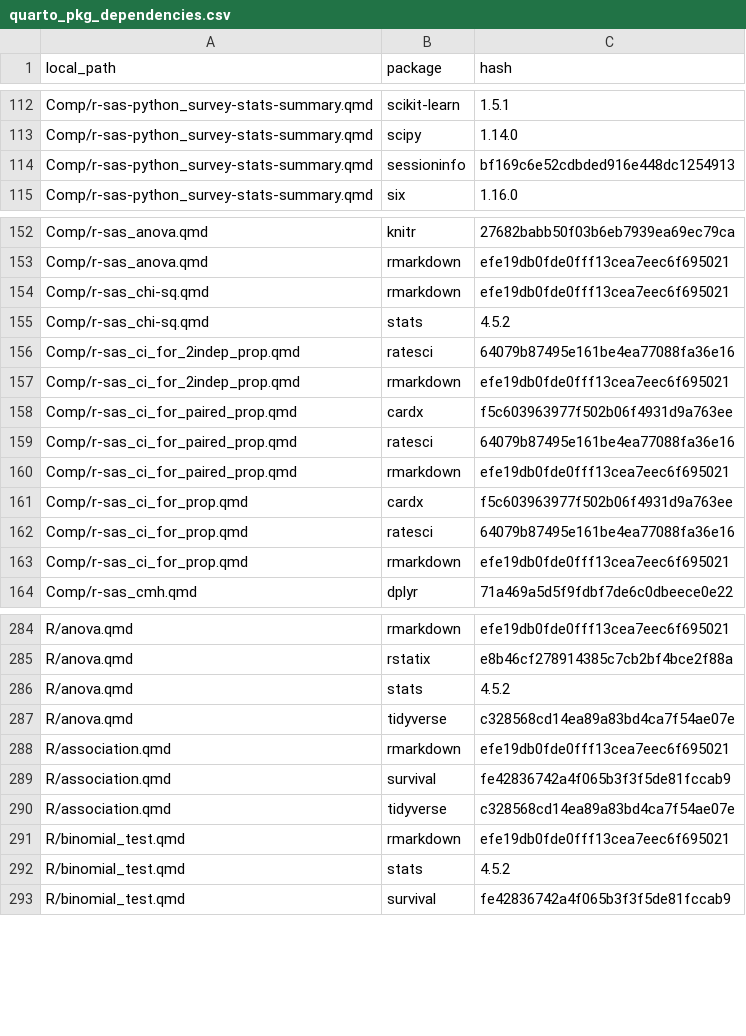
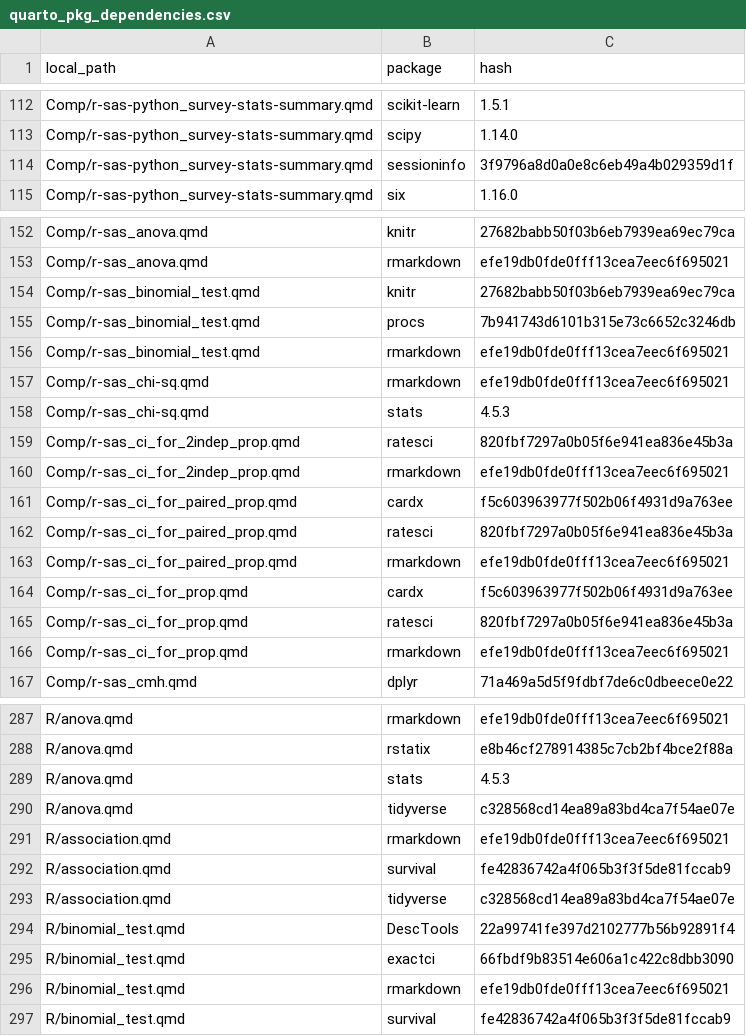
Before and after one commit to PSIAIMS/CAMIS, a CSV file: data/quarto_pkg_dependencies.csv, drawn as a sheet; only a part is shown, gaps mark what is left out; the diff covers the shown part only.

Commit message:
quarto render [wsl]

```diff
--- a/data/quarto_pkg_dependencies.csv
+++ b/data/quarto_pkg_dependencies.csv
@@ -113,3 +113,3 @@ Comp/r-sas-python_survey-stats-summary.qmd,scikit-learn,1.5.1
 Comp/r-sas-python_survey-stats-summary.qmd,scipy,1.14.0
-Comp/r-sas-python_survey-stats-summary.qmd,sessioninfo,bf169c6e52cdbded916e448dc1254913
+Comp/r-sas-python_survey-stats-summary.qmd,sessioninfo,3f9796a8d0a0e8c6eb49a4b029359d1f
 Comp/r-sas-python_survey-stats-summary.qmd,six,1.16.0
@@ -153,11 +153,14 @@ Comp/r-sas_anova.qmd,knitr,27682babb50f03b6eb7939ea69ec79ca
 Comp/r-sas_anova.qmd,rmarkdown,efe19db0fde0fff13cea7eec6f695021
+Comp/r-sas_binomial_test.qmd,knitr,27682babb50f03b6eb7939ea69ec79ca
+Comp/r-sas_binomial_test.qmd,procs,7b941743d6101b315e73c6652c3246db
+Comp/r-sas_binomial_test.qmd,rmarkdown,efe19db0fde0fff13cea7eec6f695021
 Comp/r-sas_chi-sq.qmd,rmarkdown,efe19db0fde0fff13cea7eec6f695021
-Comp/r-sas_chi-sq.qmd,stats,4.5.2
-Comp/r-sas_ci_for_2indep_prop.qmd,ratesci,64079b87495e161be4ea77088fa36e16
+Comp/r-sas_chi-sq.qmd,stats,4.5.3
+Comp/r-sas_ci_for_2indep_prop.qmd,ratesci,820fbf7297a0b05f6e941ea836e45b3a
 Comp/r-sas_ci_for_2indep_prop.qmd,rmarkdown,efe19db0fde0fff13cea7eec6f695021
 Comp/r-sas_ci_for_paired_prop.qmd,cardx,f5c603963977f502b06f4931d9a763ee
-Comp/r-sas_ci_for_paired_prop.qmd,ratesci,64079b87495e161be4ea77088fa36e16
+Comp/r-sas_ci_for_paired_prop.qmd,ratesci,820fbf7297a0b05f6e941ea836e45b3a
 Comp/r-sas_ci_for_paired_prop.qmd,rmarkdown,efe19db0fde0fff13cea7eec6f695021
 Comp/r-sas_ci_for_prop.qmd,cardx,f5c603963977f502b06f4931d9a763ee
-Comp/r-sas_ci_for_prop.qmd,ratesci,64079b87495e161be4ea77088fa36e16
+Comp/r-sas_ci_for_prop.qmd,ratesci,820fbf7297a0b05f6e941ea836e45b3a
 Comp/r-sas_ci_for_prop.qmd,rmarkdown,efe19db0fde0fff13cea7eec6f695021
@@ -285,3 +288,3 @@ R/anova.qmd,rmarkdown,efe19db0fde0fff13cea7eec6f695021
 R/anova.qmd,rstatix,e8b46cf278914385c7cb2bf4bce2f88a
-R/anova.qmd,stats,4.5.2
+R/anova.qmd,stats,4.5.3
 R/anova.qmd,tidyverse,c328568cd14ea89a83bd4ca7f54ae07e
@@ -290,4 +293,5 @@ R/association.qmd,survival,fe42836742a4f065b3f3f5de81fccab9
 R/association.qmd,tidyverse,c328568cd14ea89a83bd4ca7f54ae07e
+R/binomial_test.qmd,DescTools,22a99741fe397d2102777b56b92891f4
+R/binomial_test.qmd,exactci,66fbdf9b83514e606a1c422c8dbb3090
 R/binomial_test.qmd,rmarkdown,efe19db0fde0fff13cea7eec6f695021
-R/binomial_test.qmd,stats,4.5.2
 R/binomial_test.qmd,survival,fe42836742a4f065b3f3f5de81fccab9
```
Also changed, not shown: 4 added rows, 5 removed rows and 22 edited cells elsewhere in this file, 42 other files.
